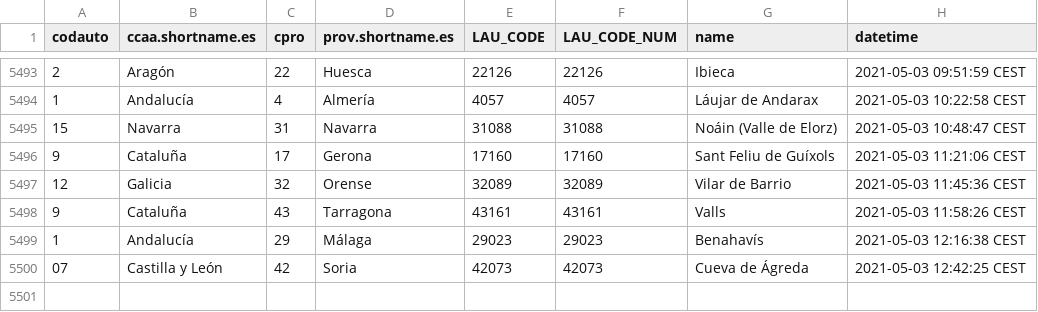
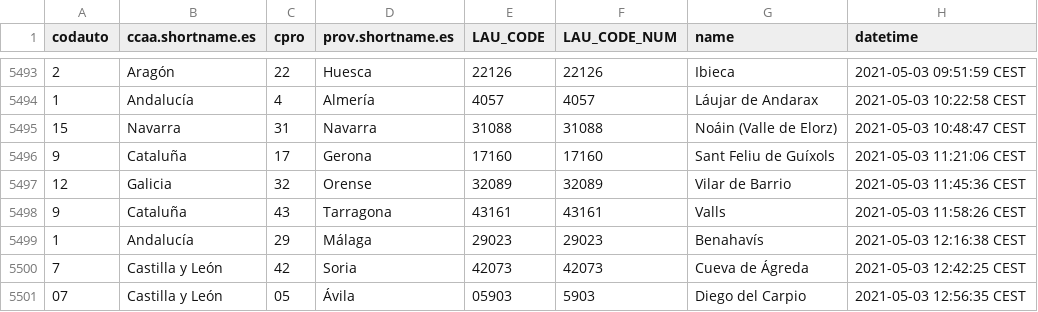
Before and after one commit to dieghernan/spain-munic-bot, a CSV file: assets/datalog.csv, drawn as a sheet; only a part is shown, gaps mark what is left out.

```diff
--- a/assets/datalog.csv
+++ b/assets/datalog.csv
@@ -5499,2 +5499,3 @@
 "1","Andalucía","29","Málaga","29023",29023,"Benahavís","2021-05-03 12:16:38 CEST"
-"07","Castilla y León","42","Soria","42073",42073,"Cueva de Ágreda","2021-05-03 12:42:25 CEST"
+"7","Castilla y León","42","Soria","42073",42073,"Cueva de Ágreda","2021-05-03 12:42:25 CEST"
+"07","Castilla y León","05","Ávila","05903",5903,"Diego del Carpio","2021-05-03 12:56:35 CEST"
```
Also changed, not shown: 7 other files.
